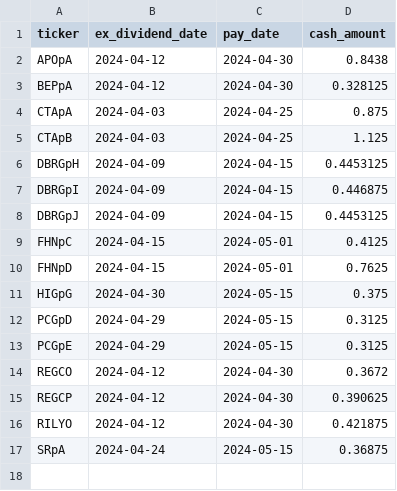
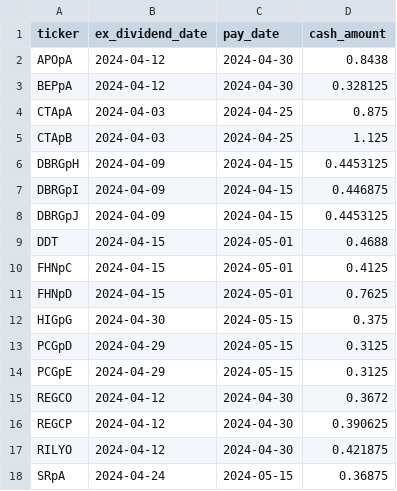
Before and after one commit to arraykov/Dashboard, a CSV file: src/files/dividends_grouped_Next Month.csv, drawn as a sheet.

```diff
--- a/src/files/dividends_grouped_Next Month.csv
+++ b/src/files/dividends_grouped_Next Month.csv
@@ -8,2 +8,3 @@ DBRGpI,2024-04-09,2024-04-15,0.446875
 DBRGpJ,2024-04-09,2024-04-15,0.4453125
+DDT,2024-04-15,2024-05-01,0.4688
 FHNpC,2024-04-15,2024-05-01,0.4125
```
Also changed, not shown: src/files/dividends_grouped_Next Week.csv, src/files/dividends_grouped_This Week.csv, 2 other files.
